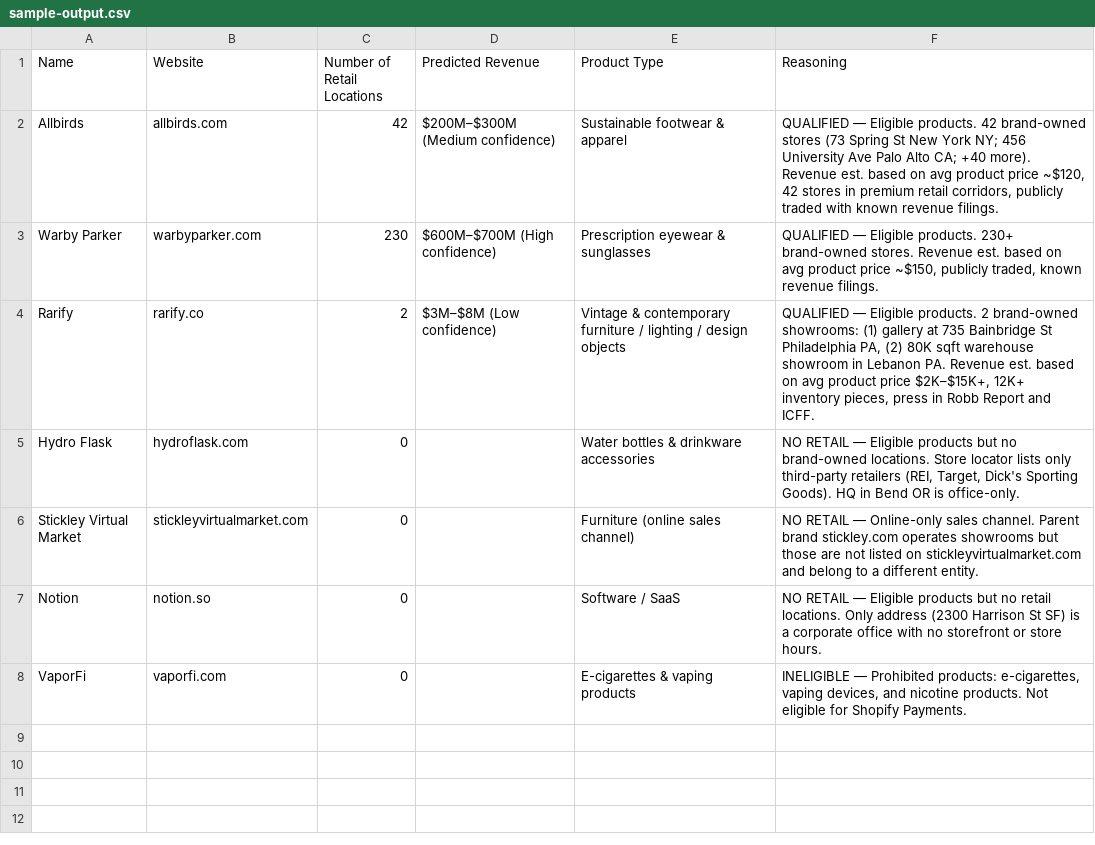
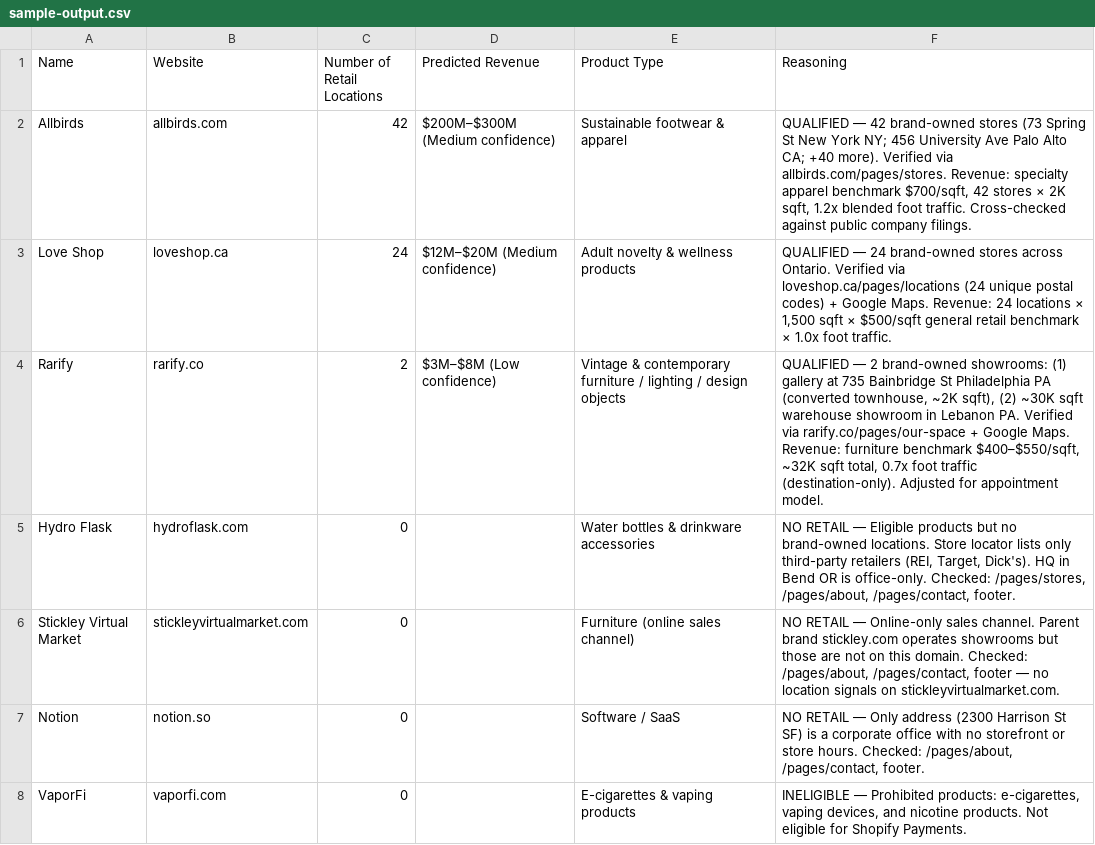
Before and after one commit to johnadams-1744/retail-scraping-v3, a CSV file: sample-output.csv, drawn as a sheet.

```diff
--- a/sample-output.csv
+++ b/sample-output.csv
@@ -1,8 +1,8 @@
 Name,Website,Number of Retail Locations,Predicted Revenue,Product Type,Reasoning
-Allbirds,allbirds.com,42,"$200M–$300M (Medium confidence)",Sustainable footwear & apparel,"QUALIFIED — Eligible products. 42 brand-owned stores (73 Spring St New York NY; 456 University Ave Palo Alto CA; +40 more). Revenue est. based on avg product price ~$120, 42 stores in premium retail corridors, publicly traded with known revenue filings."
-Warby Parker,warbyparker.com,230,"$600M–$700M (High confidence)",Prescription eyewear & sunglasses,"QUALIFIED — Eligible products. 230+ brand-owned stores. Revenue est. based on avg product price ~$150, publicly traded, known revenue filings."
-Rarify,rarify.co,2,"$3M–$8M (Low confidence)",Vintage & contemporary furniture / lighting / design objects,"QUALIFIED — Eligible products. 2 brand-owned showrooms: (1) gallery at 735 Bainbridge St Philadelphia PA, (2) 80K sqft warehouse showroom in Lebanon PA. Revenue est. based on avg product price $2K–$15K+, 12K+ inventory pieces, press in Robb Report and ICFF."
-Hydro Flask,hydroflask.com,0,,Water bottles & drinkware accessories,"NO RETAIL — Eligible products but no brand-owned locations. Store locator lists only third-party retailers (REI, Target, Dick's Sporting Goods). HQ in Bend OR is office-only."
-Stickley Virtual Market,stickleyvirtualmarket.com,0,,Furniture (online sales channel),"NO RETAIL — Online-only sales channel. Parent brand stickley.com operates showrooms but those are not listed on stickleyvirtualmarket.com and belong to a different entity."
-Notion,notion.so,0,,Software / SaaS,"NO RETAIL — Eligible products but no retail locations. Only address (2300 Harrison St SF) is a corporate office with no storefront or store hours."
+Allbirds,allbirds.com,42,"$200M–$300M (Medium confidence)",Sustainable footwear & apparel,"QUALIFIED — 42 brand-owned stores (73 Spring St New York NY; 456 University Ave Palo Alto CA; +40 more). Verified via allbirds.com/pages/stores. Revenue: specialty apparel benchmark $700/sqft, 42 stores × 2K sqft, 1.2x blended foot traffic. Cross-checked against public company filings."
+Love Shop,loveshop.ca,24,"$12M–$20M (Medium confidence)",Adult novelty & wellness products,"QUALIFIED — 24 brand-owned stores across Ontario. Verified via loveshop.ca/pages/locations (24 unique postal codes) + Google Maps. Revenue: 24 locations × 1,500 sqft × $500/sqft general retail benchmark × 1.0x foot traffic."
+Rarify,rarify.co,2,"$3M–$8M (Low confidence)",Vintage & contemporary furniture / lighting / design objects,"QUALIFIED — 2 brand-owned showrooms: (1) gallery at 735 Bainbridge St Philadelphia PA (converted townhouse, ~2K sqft), (2) ~30K sqft warehouse showroom in Lebanon PA. Verified via rarify.co/pages/our-space + Google Maps. Revenue: furniture benchmark $400–$550/sqft, ~32K sqft total, 0.7x foot traffic (destination-only). Adjusted for appointment model."
+Hydro Flask,hydroflask.com,0,,Water bottles & drinkware accessories,"NO RETAIL — Eligible products but no brand-owned locations. Store locator lists only third-party retailers (REI, Target, Dick's). HQ in Bend OR is office-only. Checked: /pages/stores, /pages/about, /pages/contact, footer."
+Stickley Virtual Market,stickleyvirtualmarket.com,0,,Furniture (online sales channel),"NO RETAIL — Online-only sales channel. Parent brand stickley.com operates showrooms but those are not on this domain. Checked: /pages/about, /pages/contact, footer — no location signals on stickleyvirtualmarket.com."
+Notion,notion.so,0,,Software / SaaS,"NO RETAIL — Only address (2300 Harrison St SF) is a corporate office with no storefront or store hours. Checked: /pages/about, /pages/contact, footer."
 VaporFi,vaporfi.com,0,,E-cigarettes & vaping products,"INELIGIBLE — Prohibited products: e-cigarettes, vaping devices, and nicotine products. Not eligible for Shopify Payments."
```
Also changed, not shown: 2 other files.
